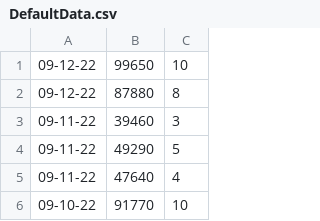
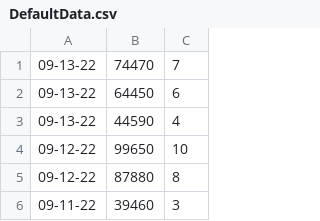
Before and after one commit to apnance/MsScoreminder, a CSV file: Ms Pacman Scoreminder/DefaultData.csv, drawn as a sheet; only a part is shown; the shorter side is filled out with more unchanged rows.

Commit message:
Update

```diff
--- a/Ms Pacman Scoreminder/DefaultData.csv
+++ b/Ms Pacman Scoreminder/DefaultData.csv
@@ -1 +1,4 @@
+09-13-22,74470,7
+09-13-22,64450,6
+09-13-22,44590,4
 09-12-22,99650,10
```
